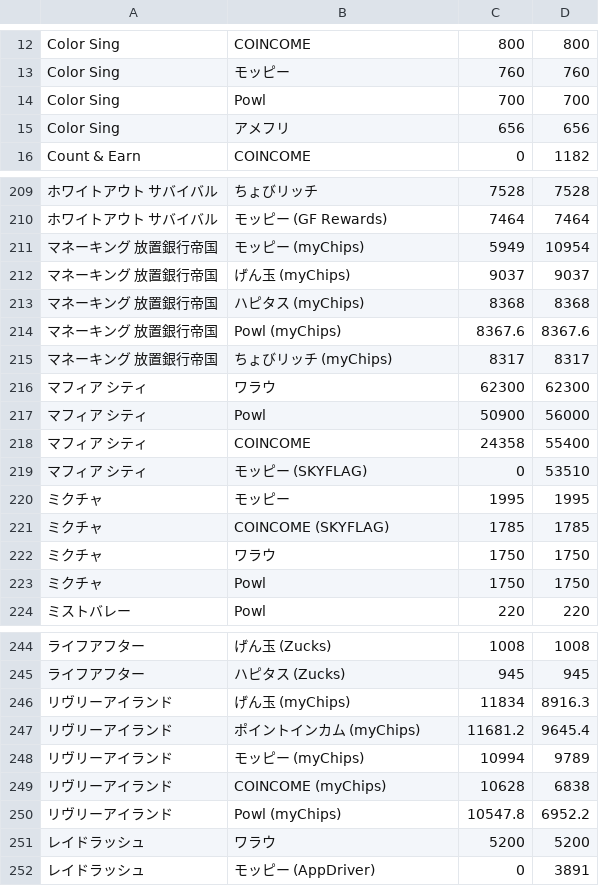
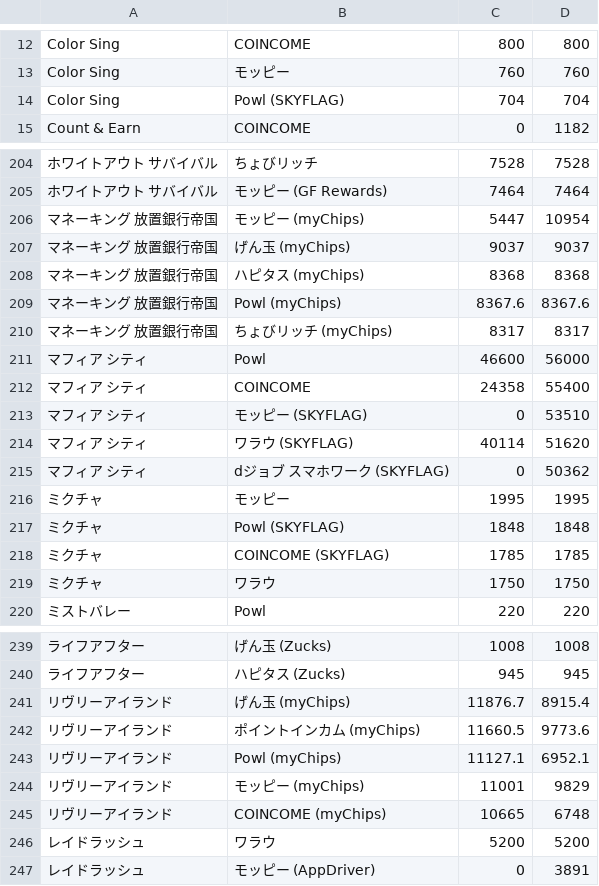
Before and after one commit to kochalog/dokotoku-data, a CSV file: daily/export.csv, drawn as a sheet; only a part is shown, gaps mark what is left out; removed rows and columns are numbered as before the commit, all else as after; the diff covers the shown part only; the diff names each change by its address in the sheet, - before the commit and + after, or states it on an @@ line.

```diff
--- a/daily/export.csv
+++ b/daily/export.csv
-row 14: Color Sing | Powl | 700 | 700
-row 15: Color Sing | アメフリ | 656 | 656
+row 14: Color Sing | Powl (SKYFLAG) | 704 | 704
-C206: 5949
+C206: 5447
-row 216: マフィア シティ | ワラウ | 62300 | 62300
-C211: 50900
+C211: 46600
+row 214: マフィア シティ | ワラウ (SKYFLAG) | 40114 | 51620
+row 215: マフィア シティ | dジョブ スマホワーク (SKYFLAG) | 0 | 50362
+row 217: ミクチャ | Powl (SKYFLAG) | 1848 | 1848
-row 223: ミクチャ | Powl | 1750 | 1750
-C241: 11834
+C241: 11876.7
-D241: 8916.3
+D241: 8915.4
-C242: 11681.2
+C242: 11660.5
-D242: 9645.4
+D242: 9773.6
+row 243: リヴリーアイランド | Powl (myChips) | 11127.1 | 6952.1
-C244: 10994
+C244: 11001
-D244: 9789
+D244: 9829
-C245: 10628
+C245: 10665
-D245: 6838
+D245: 6748
-row 250: リヴリーアイランド | Powl (myChips) | 10547.8 | 6952.2
```
Also changed, not shown: 12 added rows, 16 removed rows and 4 edited cells elsewhere in this file, 2 other files.
